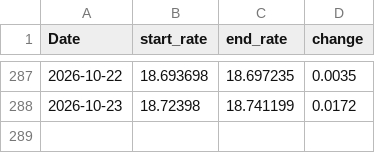
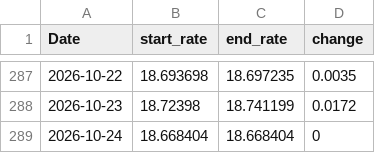
Before and after one commit to tlwksj/forex-data, a CSV file: data/MXNUSD_ExchData.csv, drawn as a sheet; only a part is shown, gaps mark what is left out; the diff names each change by its address in the sheet, - before the commit and + after, or states it on an @@ line.

```diff
--- a/data/MXNUSD_ExchData.csv
+++ b/data/MXNUSD_ExchData.csv
+row 289: 2026-10-24 | 18.668404 | 18.668404 | 0
```
Also changed, not shown: 1 other file.
